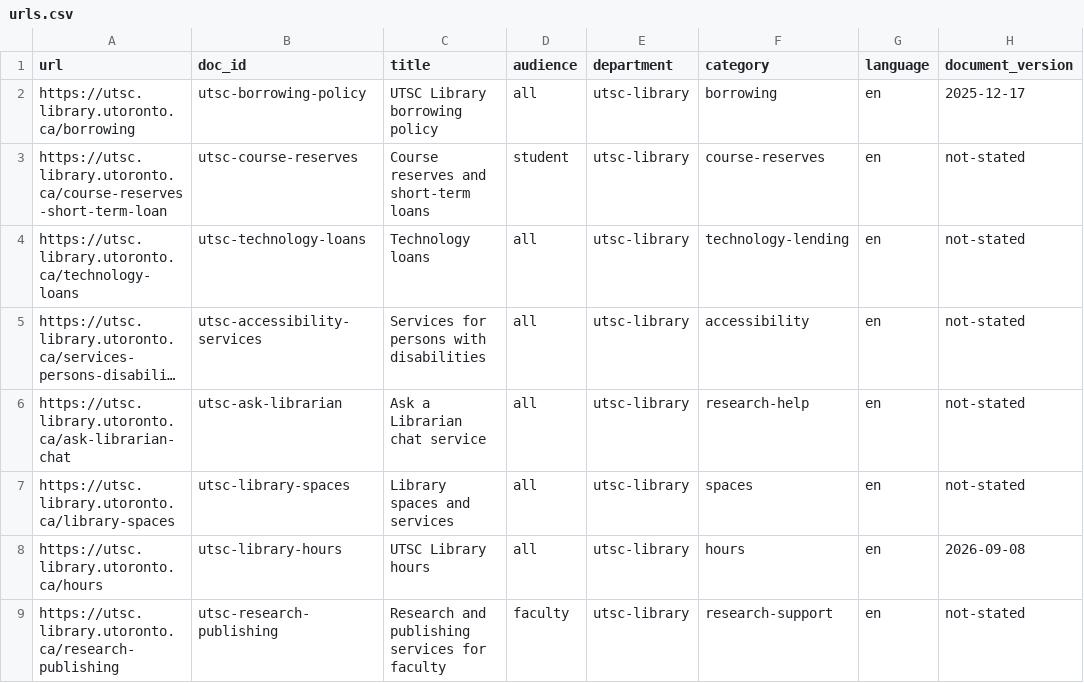
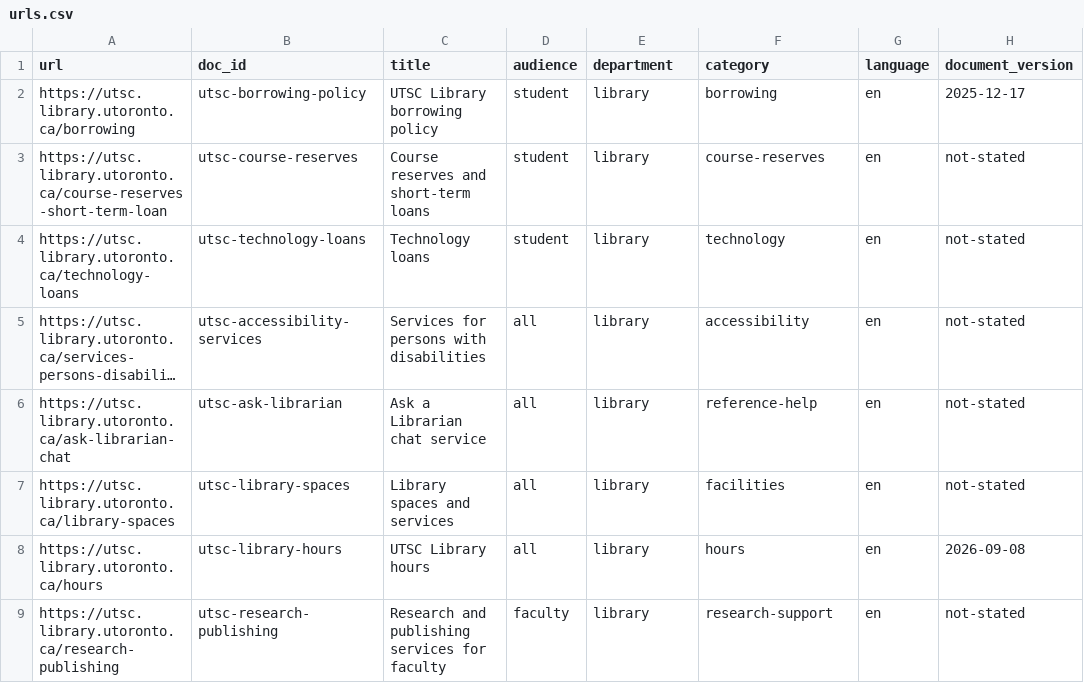
Before and after one commit to gianghoang0810/K4-DAY07-TuHoangGiang-2A202602363, a CSV file: data/urls.csv, drawn as a sheet; only a part is shown; long unchanged cells end in …; the diff names each change by its address in the sheet, - before the commit and + after, or states it on an @@ line.

Commit message:
data: add cleaned UTSC library corpus

```diff
--- a/data/urls.csv
+++ b/data/urls.csv
-D2 (audience): all
+D2 (audience): student
-E2:E9 (department): utsc-library
+E2:E9 (department): library
-D4 (audience): all
+D4 (audience): student
-F4 (category): technology-lending
+F4 (category): technology
-F6 (category): research-help
+F6 (category): reference-help
-F7 (category): spaces
+F7 (category): facilities
```
Also changed, not shown: 8 other files.
